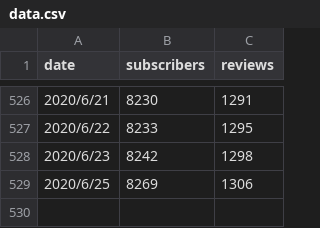
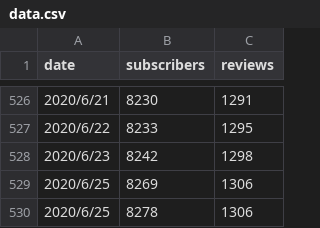
Before and after one commit to NYuya/Udemy_python_Dash, a CSV file: app/assets/data.csv, drawn as a sheet; only a part is shown, gaps mark what is left out.

```diff
--- a/app/assets/data.csv
+++ b/app/assets/data.csv
@@ -529 +529,2 @@ date,subscribers,reviews
 2020/6/25,8269,1306
+2020/6/25,8278,1306
```
Also changed, not shown: 1 other file.
